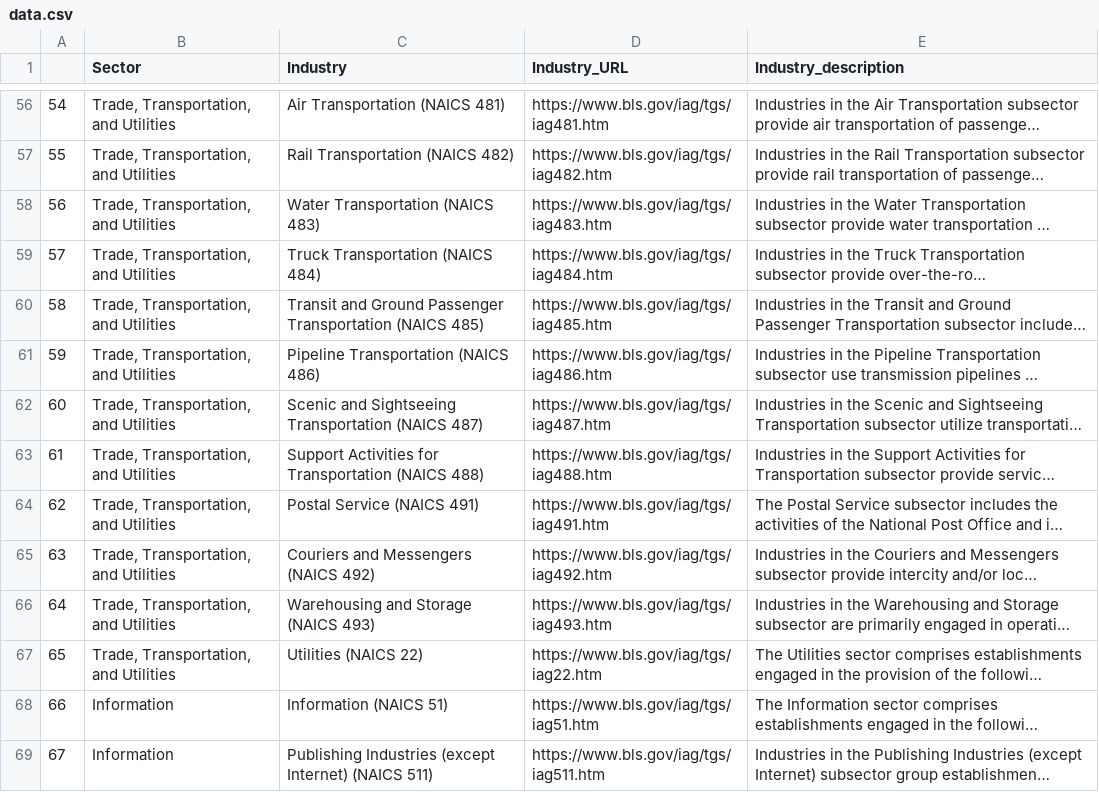
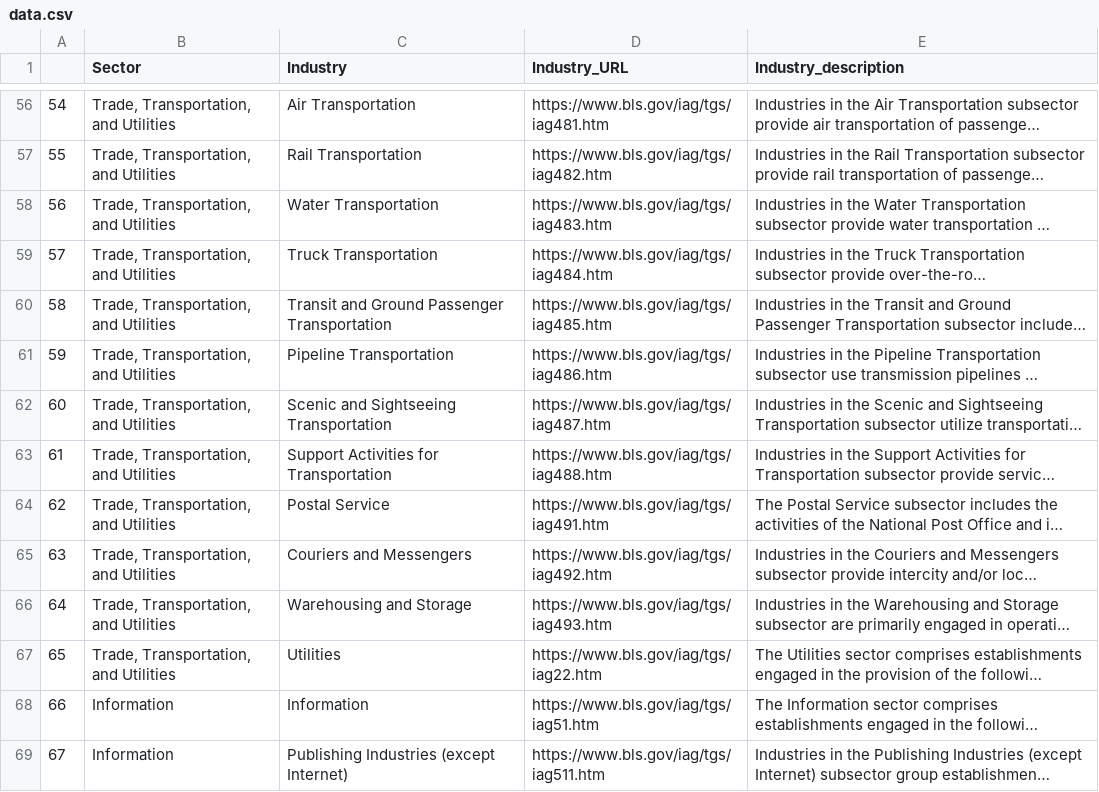
Before and after one commit to jedidiah-oladele/Industry-Search, a CSV file: data.csv, drawn as a sheet; only a part is shown, gaps mark what is left out; long unchanged cells end in …; the diff covers the shown part only; the diff names each change by its address in the sheet, - before the commit and + after, or states it on an @@ line.

```diff
--- a/data.csv
+++ b/data.csv
-C56 (Industry): Air Transportation (NAICS 481)
+C56 (Industry): Air Transportation
-C57 (Industry): Rail Transportation (NAICS 482)
+C57 (Industry): Rail Transportation
-C58 (Industry): Water Transportation (NAICS 483)
+C58 (Industry): Water Transportation
-C59 (Industry): Truck Transportation (NAICS 484)
+C59 (Industry): Truck Transportation
-C60 (Industry): …Passenger Transportation (NAICS 485)
+C60 (Industry): …Passenger Transportation
-C61 (Industry): Pipeline Transportation (NAICS 486)
+C61 (Industry): Pipeline Transportation
-C62 (Industry): Scenic and Sightseeing Transportation (NAICS 487)
+C62 (Industry): Scenic and Sightseeing Transportation
-C63 (Industry): Support Activities for Transportation (NAICS 488)
+C63 (Industry): Support Activities for Transportation
-C64 (Industry): Postal Service (NAICS 491)
+C64 (Industry): Postal Service
-C65 (Industry): Couriers and Messengers (NAICS 492)
+C65 (Industry): Couriers and Messengers
-C66 (Industry): Warehousing and Storage (NAICS 493)
+C66 (Industry): Warehousing and Storage
-C67 (Industry): Utilities (NAICS 22)
+C67 (Industry): Utilities
-C68 (Industry): Information (NAICS 51)
+C68 (Industry): Information
-C69 (Industry): Publishing Industries (except Internet) (NAICS 511)
+C69 (Industry): Publishing Industries (except Internet)
```
Also changed, not shown: 93 edited cells elsewhere in this file.
